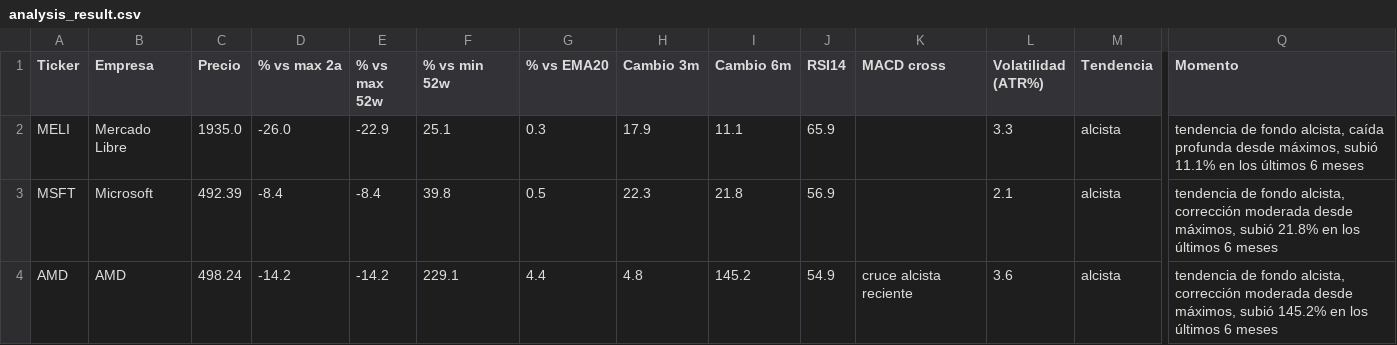
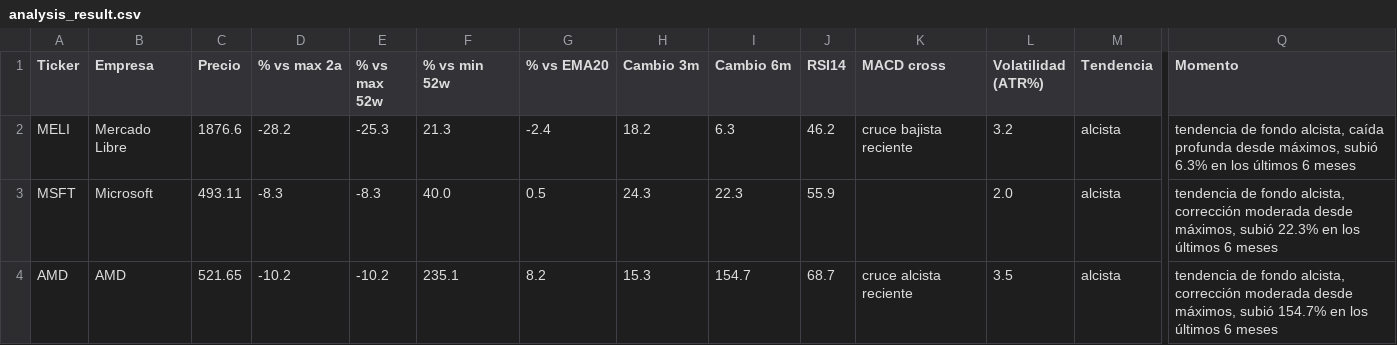
Before and after one commit to marianobuglio/invest-agent, a CSV file: analysis_result.csv, drawn as a sheet; only a part is shown, gaps mark what is left out; the diff covers the shown part only; the diff names each change by its address in the sheet, - before the commit and + after, or states it on an @@ line.

```diff
--- a/analysis_result.csv
+++ b/analysis_result.csv
-C2 (Precio): 1935.0
+C2 (Precio): 1876.6
-D2 (% vs max 2a): -26.0
+D2 (% vs max 2a): -28.2
-E2 (% vs max 52w): -22.9
+E2 (% vs max 52w): -25.3
-F2 (% vs min 52w): 25.1
+F2 (% vs min 52w): 21.3
-G2 (% vs EMA20): 0.3
+G2 (% vs EMA20): -2.4
-H2 (Cambio 3m): 17.9
+H2 (Cambio 3m): 18.2
-I2 (Cambio 6m): 11.1
+I2 (Cambio 6m): 6.3
-J2 (RSI14): 65.9
+J2 (RSI14): 46.2
-K2 (MACD cross): (empty)
+K2 (MACD cross): cruce bajista reciente
-L2 (Volatilidad (ATR%)): 3.3
+L2 (Volatilidad (ATR%)): 3.2
-Q2 (Momento): …máximos, subió 11.1% en los…
+Q2 (Momento): …máximos, subió 6.3% en los…
-C3 (Precio): 492.39
+C3 (Precio): 493.11
-D3 (% vs max 2a): -8.4
+D3 (% vs max 2a): -8.3
-E3 (% vs max 52w): -8.4
+E3 (% vs max 52w): -8.3
-F3 (% vs min 52w): 39.8
+F3 (% vs min 52w): 40.0
-H3 (Cambio 3m): 22.3
+H3 (Cambio 3m): 24.3
-I3 (Cambio 6m): 21.8
+I3 (Cambio 6m): 22.3
-J3 (RSI14): 56.9
+J3 (RSI14): 55.9
-L3 (Volatilidad (ATR%)): 2.1
+L3 (Volatilidad (ATR%)): 2.0
-Q3 (Momento): …máximos, subió 21.8% en los…
+Q3 (Momento): …máximos, subió 22.3% en los…
-C4 (Precio): 498.24
+C4 (Precio): 521.65
-D4 (% vs max 2a): -14.2
+D4 (% vs max 2a): -10.2
-E4 (% vs max 52w): -14.2
+E4 (% vs max 52w): -10.2
-F4 (% vs min 52w): 229.1
+F4 (% vs min 52w): 235.1
-G4 (% vs EMA20): 4.4
+G4 (% vs EMA20): 8.2
-H4 (Cambio 3m): 4.8
+H4 (Cambio 3m): 15.3
-I4 (Cambio 6m): 145.2
+I4 (Cambio 6m): 154.7
-J4 (RSI14): 54.9
+J4 (RSI14): 68.7
-L4 (Volatilidad (ATR%)): 3.6
+L4 (Volatilidad (ATR%)): 3.5
-Q4 (Momento): …máximos, subió 145.2% en los…
+Q4 (Momento): …máximos, subió 154.7% en los…
```
Also changed, not shown: 89 edited cells elsewhere in this file, state_previous_run.csv, 2 other files.
